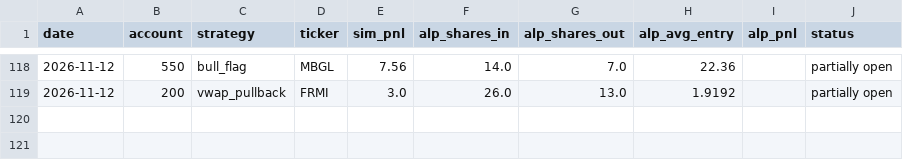
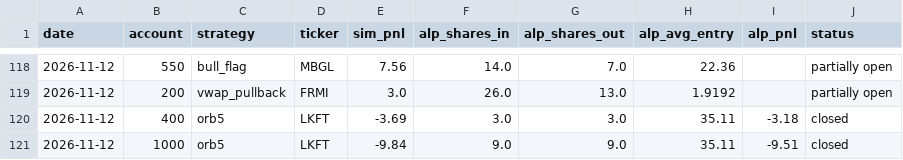
Before and after one commit to newurbaninfluence-lgtm/paper-trading-bot, a CSV file: alpaca_journal.csv, drawn as a sheet; only a part is shown, gaps mark what is left out; the diff names each change by its address in the sheet, - before the commit and + after, or states it on an @@ line.

```diff
--- a/alpaca_journal.csv
+++ b/alpaca_journal.csv
+row 120: 2026-11-12 | 400 | orb5 | LKFT | -3.69 | 3.0 | 3.0 | 35.11 | -3.18 | closed
+row 121: 2026-11-12 | 1000 | orb5 | LKFT | -9.84 | 9.0 | 9.0 | 35.11 | -9.51 | closed
```
Also changed, not shown: journal.csv, signals.csv, 2 other files.
